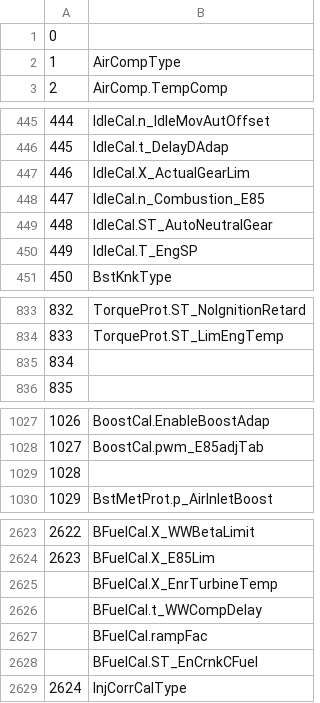
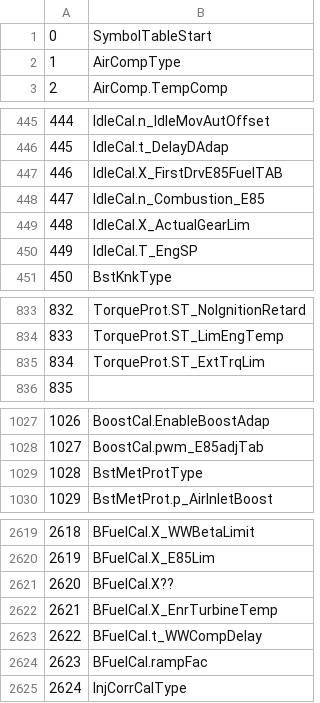
Before and after one commit to mattiasclaesson/TuningSuites, a CSV file: T7/EU0AF01C.csv, drawn as a sheet; only a part is shown, gaps mark what is left out; removed rows and columns are numbered as before the commit, all else as after; the diff covers the shown part only; the diff names each change by its address in the sheet, - before the commit and + after, or states it on an @@ line.

Commit message:
KurtMW more symbolname corrections for EUAF01C

```diff
--- a/T7/EU0AF01C.csv
+++ b/T7/EU0AF01C.csv
-B1: (empty)
+B1: SymbolTableStart
-B447: IdleCal.X_ActualGearLim
+B447: IdleCal.X_FirstDrvE85FuelTAB
-B449: IdleCal.ST_AutoNeutralGear
+B449: IdleCal.X_ActualGearLim
-B835: (empty)
+B835: TorqueProt.ST_ExtTrqLim
-B1029: (empty)
+B1029: BstMetProtType
@@ column A renumbered between rows 2614 and 2835 @@
+row 2621: 2620 | BFuelCal.X??
-row 2628:  | BFuelCal.ST_EnCrnkCFuel
```
Also changed, not shown: 4 added rows, 8 removed rows and 25 edited cells elsewhere in this file.
